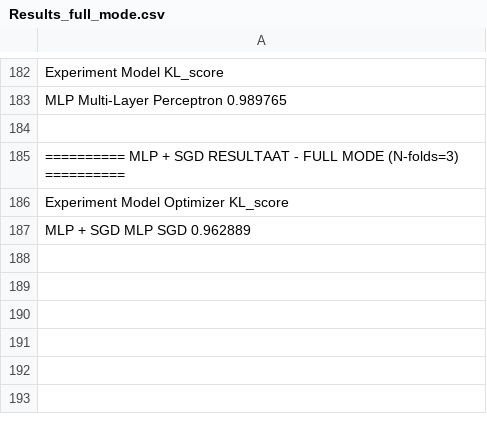
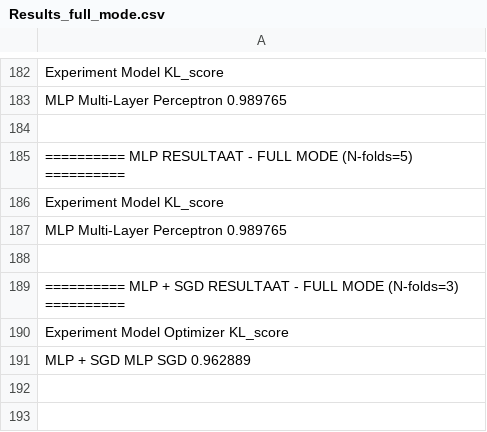
Before and after one commit to HannaLeysen/Solo_Task_AI-, a CSV file: Results_full_mode.csv, drawn as a sheet; only a part is shown, gaps mark what is left out; the shorter side is filled out with more unchanged rows; the diff names each change by its address in the sheet, - before the commit and + after, or states it on an @@ line.

Commit message:
Update Results_full_mode.csv

```diff
--- a/Results_full_mode.csv
+++ b/Results_full_mode.csv
+row 185: ========== MLP RESULTAAT - FULL MODE (N-folds=5) ==========
+row 186: Experiment Model KL_score
+row 187: MLP Multi-Layer Perceptron 0.989765
+row 188: (empty)
```
